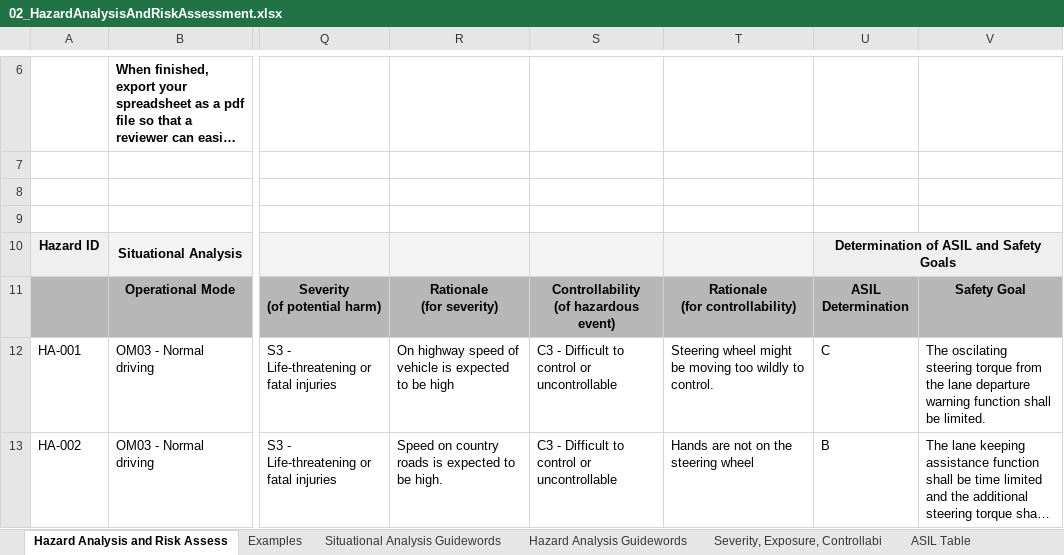
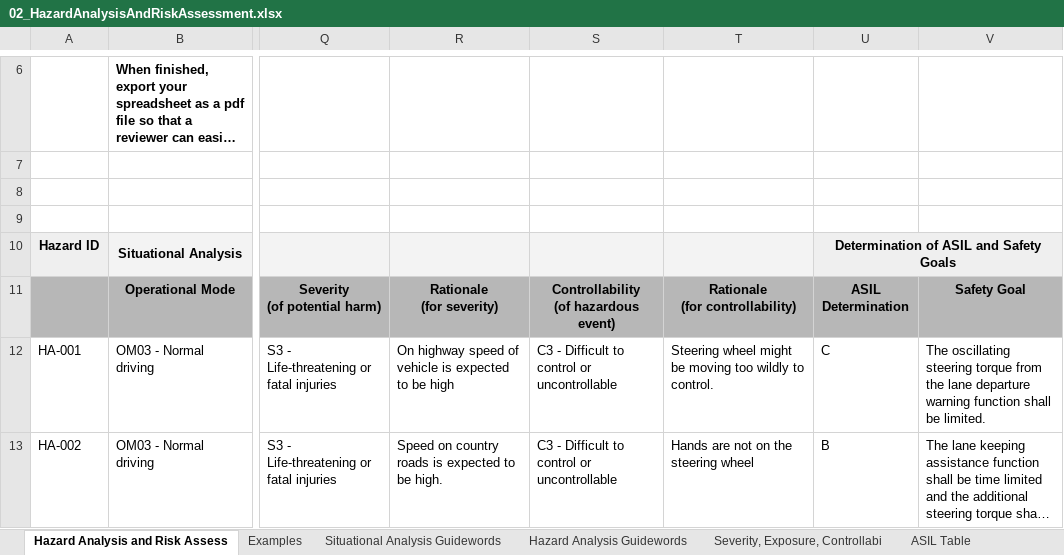
Before and after one commit to satori-stan/CarND-Functional-Safety-Project, an Excel workbook: 02_HazardAnalysisAndRiskAssessment.xlsx, sheet Hazard Analysis and Risk Assess, drawn as a sheet; only a part is shown, gaps mark what is left out; long unchanged cells end in …; values as stored, in another font and other column widths than the file's, no borders; the diff covers the shown part only; the diff names each change by its address in the sheet, - before the commit and + after, or states it on an @@ line.

```diff
--- a/02_HazardAnalysisAndRiskAssessment.xlsx (sheet Hazard Analysis and Risk Assess)
+++ b/02_HazardAnalysisAndRiskAssessment.xlsx (sheet Hazard Analysis and Risk Assess)
-V12: The oscilating steering torque…
+V12: The oscillating steering torque…
```
Also changed, not shown: 26 edited cells elsewhere in this sheet, 3 other files.
